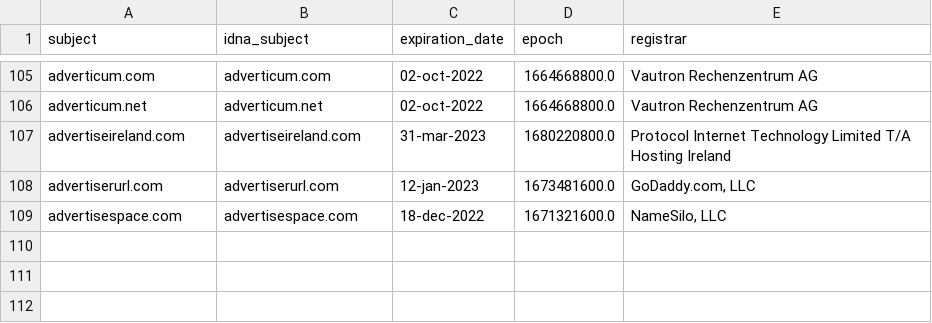
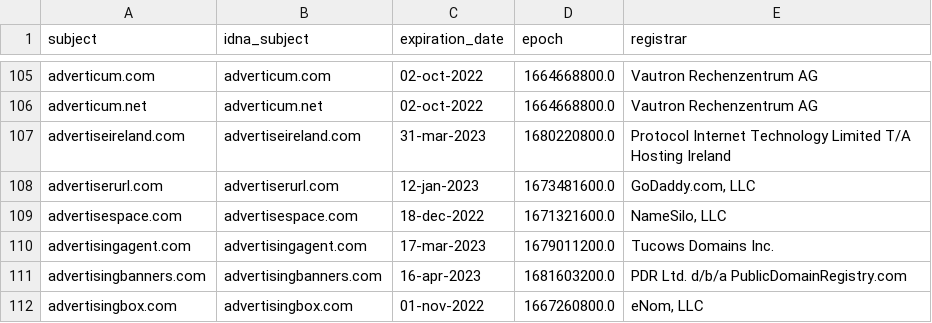
Before and after one commit to Ultimate-Hosts-Blacklist/Wiggum27_Blockers, a CSV file: .pyfunceble/whois.csv, drawn as a sheet; only a part is shown, gaps mark what is left out.

```diff
--- a/.pyfunceble/whois.csv
+++ b/.pyfunceble/whois.csv
@@ -109 +109,4 @@ advertiserurl.com,advertiserurl.com,12-jan-2023,1673481600.0,"GoDaddy.com, LLC"
 advertisespace.com,advertisespace.com,18-dec-2022,1671321600.0,"NameSilo, LLC"
+advertisingagent.com,advertisingagent.com,17-mar-2023,1679011200.0,Tucows Domains Inc.
+advertisingbanners.com,advertisingbanners.com,16-apr-2023,1681603200.0,PDR Ltd. d/b/a PublicDomainRegistry.com
+advertisingbox.com,advertisingbox.com,01-nov-2022,1667260800.0,"eNom, LLC"
```
Also changed, not shown: .pyfunceble/inactive.csv, output/domains.list/continue.csv, 11 other files.
